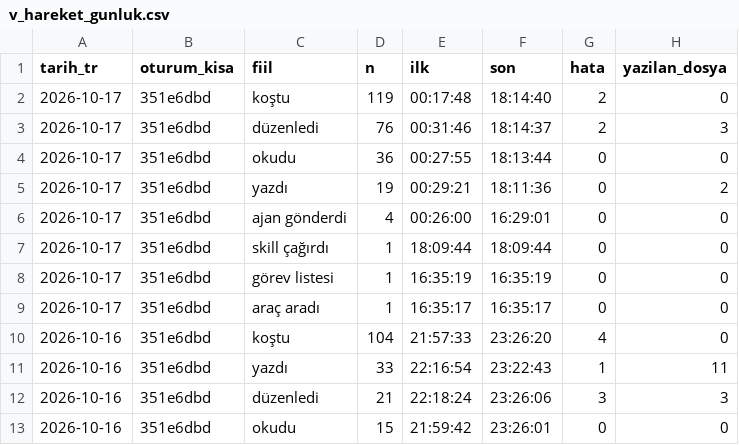
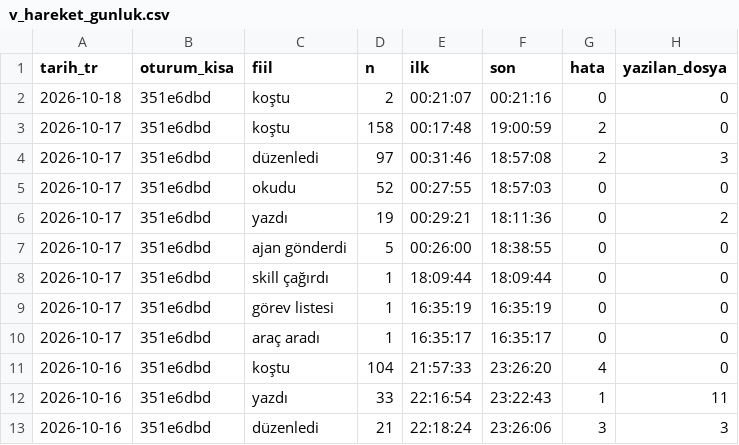
Before and after one commit to salihsahinin/sistem, a CSV file: jarvis/veri/gorunum/v_hareket_gunluk.csv, drawn as a sheet; only a part is shown; the shorter side is filled out with more unchanged rows.

```diff
--- a/jarvis/veri/gorunum/v_hareket_gunluk.csv
+++ b/jarvis/veri/gorunum/v_hareket_gunluk.csv
@@ -1,7 +1,8 @@
 tarih_tr,oturum_kisa,fiil,n,ilk,son,hata,yazilan_dosya
-2026-10-17,351e6dbd,koştu,119,00:17:48,18:14:40,2,0
-2026-10-17,351e6dbd,düzenledi,76,00:31:46,18:14:37,2,3
-2026-10-17,351e6dbd,okudu,36,00:27:55,18:13:44,0,0
+2026-10-18,351e6dbd,koştu,2,00:21:07,00:21:16,0,0
+2026-10-17,351e6dbd,koştu,158,00:17:48,19:00:59,2,0
+2026-10-17,351e6dbd,düzenledi,97,00:31:46,18:57:08,2,3
+2026-10-17,351e6dbd,okudu,52,00:27:55,18:57:03,0,0
 2026-10-17,351e6dbd,yazdı,19,00:29:21,18:11:36,0,2
-2026-10-17,351e6dbd,ajan gönderdi,4,00:26:00,16:29:01,0,0
+2026-10-17,351e6dbd,ajan gönderdi,5,00:26:00,18:38:55,0,0
 2026-10-17,351e6dbd,skill çağırdı,1,18:09:44,18:09:44,0,0
```
Also changed, not shown: jarvis/veri/gorunum/v_baglam_gunluk.csv, jarvis/veri/gorunum/v_baglam_seyri.csv, 12 other files.
